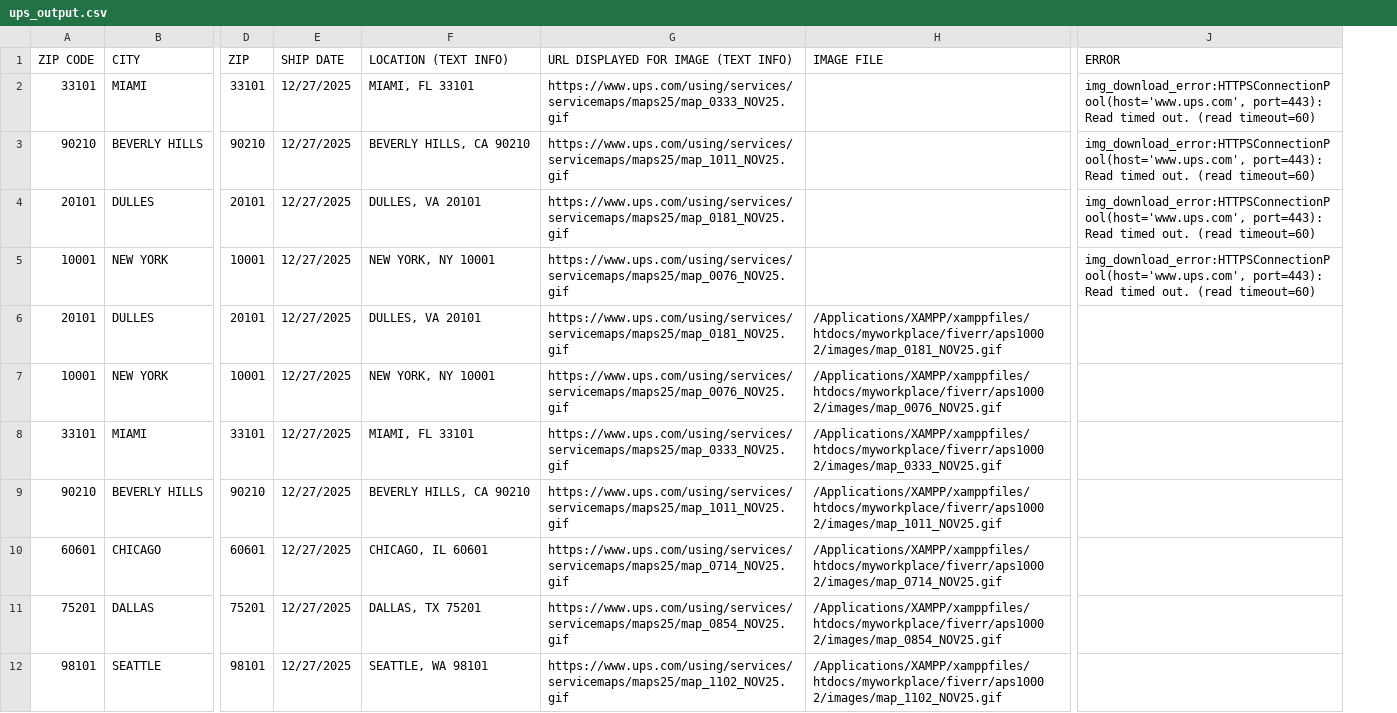
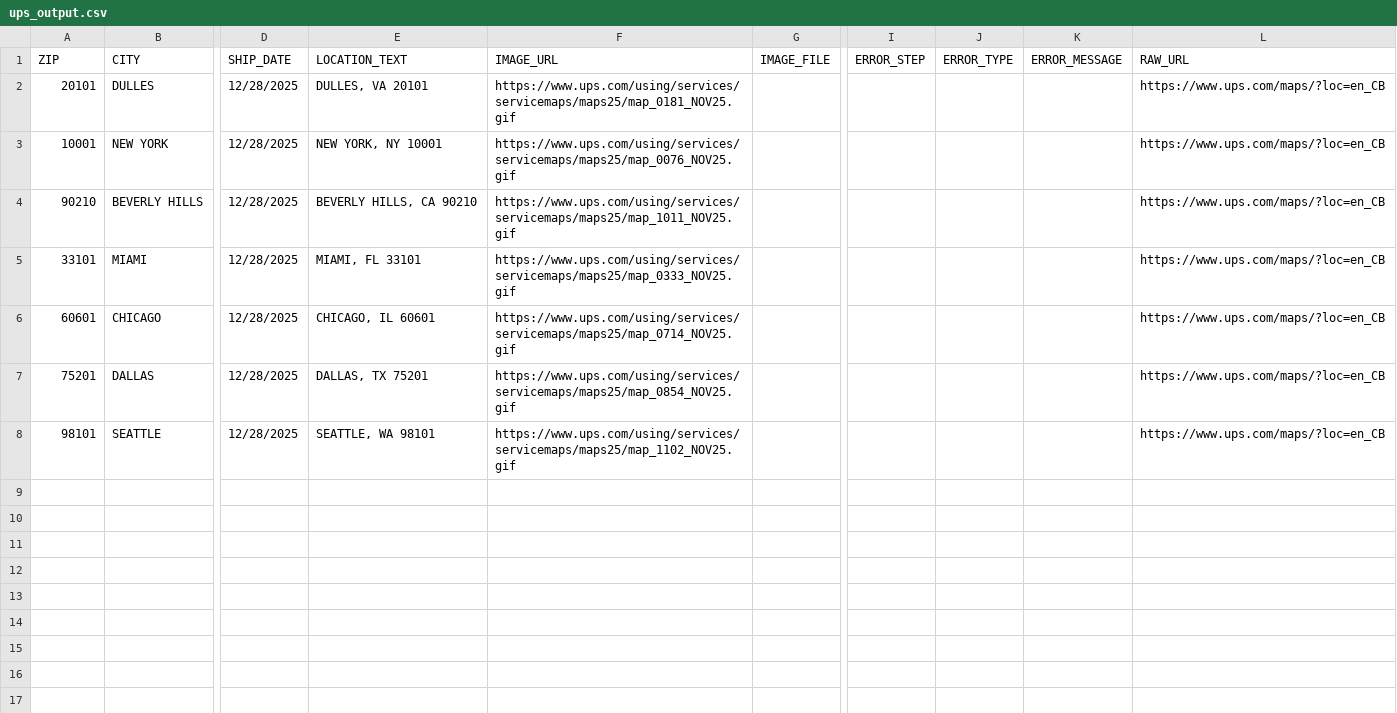
Before and after one commit to sanjaykumar2338/upsdotcom, a CSV file: ups_output.csv, drawn as a sheet; only a part is shown, gaps mark what is left out; removed rows and columns are numbered as before the commit, all else as after; rows hold the shown columns only; the diff names each change by its address in the sheet, - before the commit and + after, or states it on an @@ line.

```diff
--- a/ups_output.csv
+++ b/ups_output.csv
-column D (ZIP), rows 4-5: 20101 | 10001; row 8: 33101; rows 10-12: 60601 | 75201 | 98101
-column E (SHIP DATE), rows 4-5: 12/27/2025 | 12/27/2025; row 8: 12/27/2025; rows 10-12: all 12/27/2025
+column D (SHIP_DATE), rows 2-3: 12/28/2025 | 12/28/2025; rows 5-8: all 12/28/2025
-column H (IMAGE FILE), row 8: /Applications/XAMPP/xamppfiles/htdocs/myworkplace/fiverr/aps1000 2/images/map_0333_NOV25.gif; rows 10-12: /Applications/XAMPP/xamppfiles/htdocs/myworkplace/fiverr/aps1000 2/images/map_0714_NOV25.gif | /Applications/XAMPP/xamppfiles/htdocs/myworkplace/fiverr/aps1000 2/images/map_0854_NOV25.gif | /Applications/XAMPP/xamppfiles/htdocs/myworkplace/fiverr/aps1000 2/images/map_1102_NOV25.gif
+column G (IMAGE_FILE), empty
-column J (ERROR), rows 4-5: img_download_error:HTTPSConnectionPool(host='www.ups.com', port=443): Read timed out. (read timeout=60) | img_download_error:HTTPSConnectionPool(host='www.ups.com', port=443): Read timed out. (read timeout=60)
+column I (ERROR_STEP), empty
+column J (ERROR_TYPE), empty
+column K (ERROR_MESSAGE), empty
+column L (RAW_URL), rows 2-3: https://www.ups.com/maps/?loc=en_CB | https://www.ups.com/maps/?loc=en_CB; rows 5-8: all https://www.ups.com/maps/?loc=en_CB
-A1: ZIP CODE
+A1: ZIP
-E1: LOCATION (TEXT INFO)
+E1: LOCATION_TEXT
-F1: URL DISPLAYED FOR IMAGE (TEXT INFO)
+F1: IMAGE_URL
-row 2: 33101 | MIAMI | 33101 | 12/27/2025 | MIAMI, FL 33101 | https://www.ups.com/using/services/servicemaps/maps25/map_0333_NOV25.gif |  | img_download_error:HTTPSConnectionPool(host='www.ups.com', port=443): Read timed out. (read timeout=60)
-row 6: 20101 | DULLES | 20101 | 12/27/2025 | DULLES, VA 20101 | https://www.ups.com/using/services/servicemaps/maps25/map_0181_NOV25.gif | /Applications/XAMPP/xamppfiles/htdocs/myworkplace/fiverr/aps1000 2/images/map_0181_NOV25.gif
-row 7: 10001 | NEW YORK | 10001 | 12/27/2025 | NEW YORK, NY 10001 | https://www.ups.com/using/services/servicemaps/maps25/map_0076_NOV25.gif | /Applications/XAMPP/xamppfiles/htdocs/myworkplace/fiverr/aps1000 2/images/map_0076_NOV25.gif
@@ row 3 moved to row 4: 90210 @@
-row 9: 90210 | BEVERLY HILLS | 90210 | 12/27/2025 | BEVERLY HILLS, CA 90210 | https://www.ups.com/using/services/servicemaps/maps25/map_1011_NOV25.gif | /Applications/XAMPP/xamppfiles/htdocs/myworkplace/fiverr/aps1000 2/images/map_1011_NOV25.gif
```
Also changed, not shown: 30 other files.
